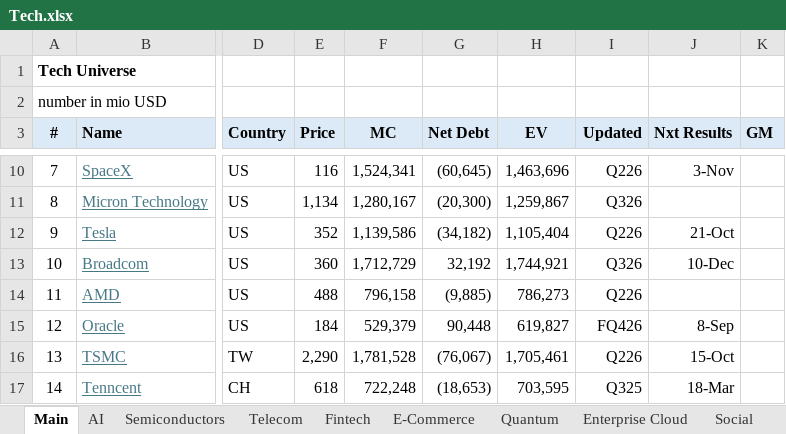
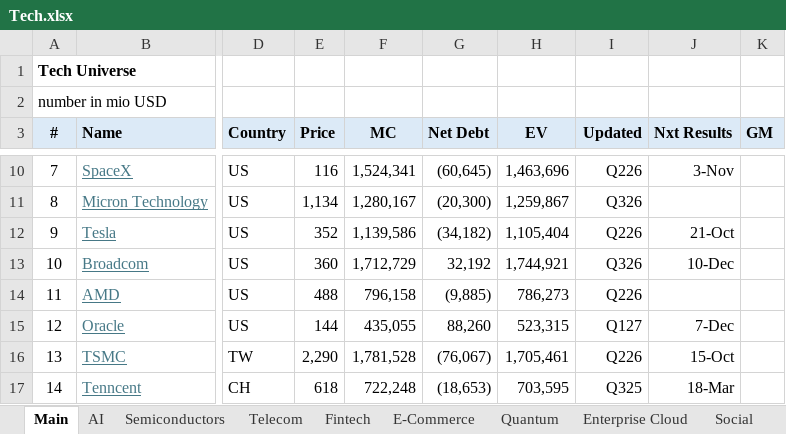
Before and after one commit to oscarsettje/MetaModels, an Excel workbook: Tech.xlsx, sheet Main, drawn as a sheet; only a part is shown, gaps mark what is left out; values as stored, in another font and other column widths than the file's, no borders; conditional formats not drawn; the diff names each change by its address in the sheet, - before the commit and + after, or states it on an @@ line.

```diff
--- a/Tech.xlsx (sheet Main)
+++ b/Tech.xlsx (sheet Main)
-E15 (Price): 184
+E15 (Price): 144
-F15 (MC): 529,379
+F15 (MC): 435,055
-G15 (Net Debt): 90,448
+G15 (Net Debt): 88,260
-H15 (EV): 619,827
+H15 (EV): 523,315
-I15 (Updated): FQ426
+I15 (Updated): Q127
-J15 (Nxt Results): 8-Sep
+J15 (Nxt Results): 7-Dec
```
Also changed, not shown: Fashion.xlsx, Watchlist .xlsx.
